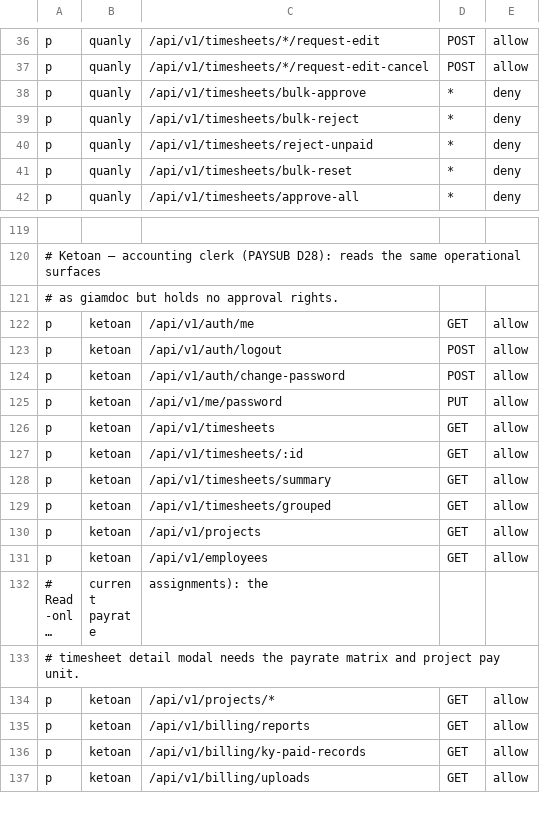
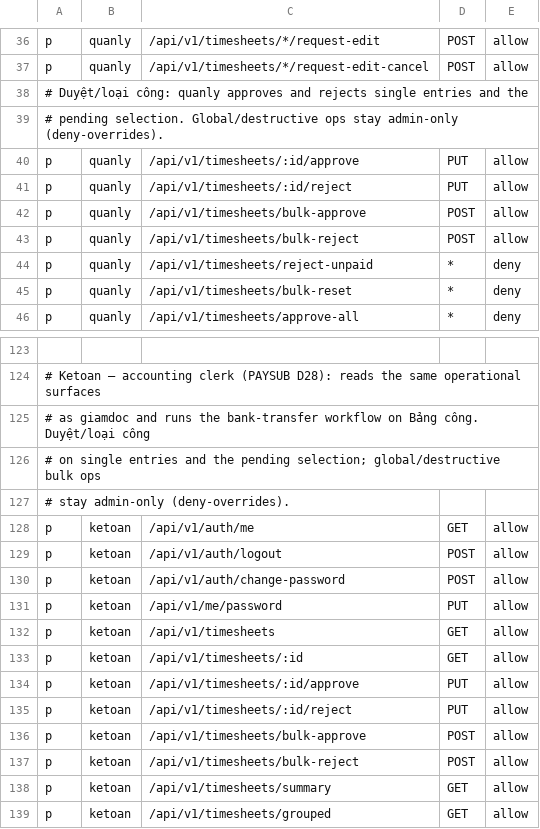
Before and after one commit to 4rankng/payroll-subscription, a CSV file: backend/configs/casbin_policy.csv, drawn as a sheet; only a part is shown, gaps mark what is left out; the shorter side is filled out with more unchanged rows; long unchanged cells end in …; addresses are those after the commit; the diff names each change by its address in the sheet, - before the commit and + after, or states it on an @@ line.

Commit message:
feat(timesheet): duyệt/loại công for quanly+ketoan — single entries + pending selection, global ops admin-only (PAYR-135)
- casbin: quanly+ketoan gain PUT /timesheets/:id/approve|reject and POST bulk-approve|bulk-reject; approve-all/reset-all/bulk-reset/reject-unpaid stay deny
- authz suite extended to pin the new matrix
- permissions: canApproveTimesheet covers admin/quanly/ketoan; new canAdminTimesheetOps keeps destructive ops admin-only
- TimesheetsPage + entry form + service wire the approve/reject affordances to the new rights
- ForceChangePasswordDialog title softened to Đổi mật khẩu; sidebar footer bell spacing (partner.css); docs notes

```diff
--- a/backend/configs/casbin_policy.csv
+++ b/backend/configs/casbin_policy.csv
+row 38: # Duyệt/loại công: quanly approves and rejects single entries and the
+row 39: # pending selection. Global/destructive ops stay admin-only (deny-overrides).
+row 40: p | quanly | /api/v1/timesheets/:id/approve | PUT | allow
+row 41: p | quanly | /api/v1/timesheets/:id/reject | PUT | allow
-D42:D43: *
+D42:D43: POST
-E42:E43: deny
+E42:E43: allow
-A125: …as giamdoc but holds no approval rights.
+A125: …as giamdoc and runs the bank-transfer workflow on Bảng công. Duyệt/loại công
+row 126: # on single entries and the pending selection; global/destructive bulk ops
+row 127: # stay admin-only (deny-overrides).
+row 134: p | ketoan | /api/v1/timesheets/:id/approve | PUT | allow
+row 135: p | ketoan | /api/v1/timesheets/:id/reject | PUT | allow
+row 136: p | ketoan | /api/v1/timesheets/bulk-approve | POST | allow
+row 137: p | ketoan | /api/v1/timesheets/bulk-reject | POST | allow
```
Also changed, not shown: 11 other files.
